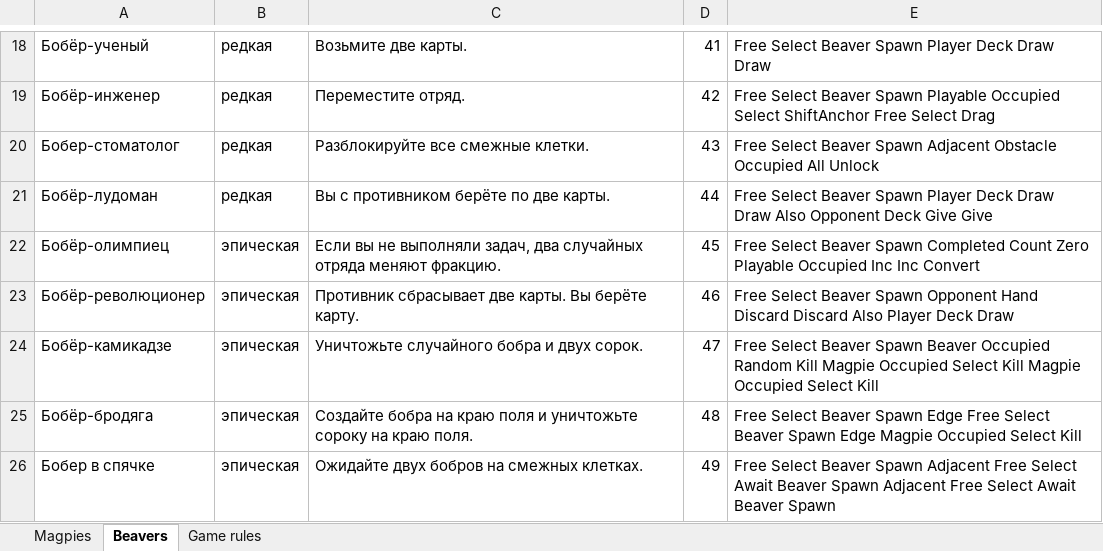
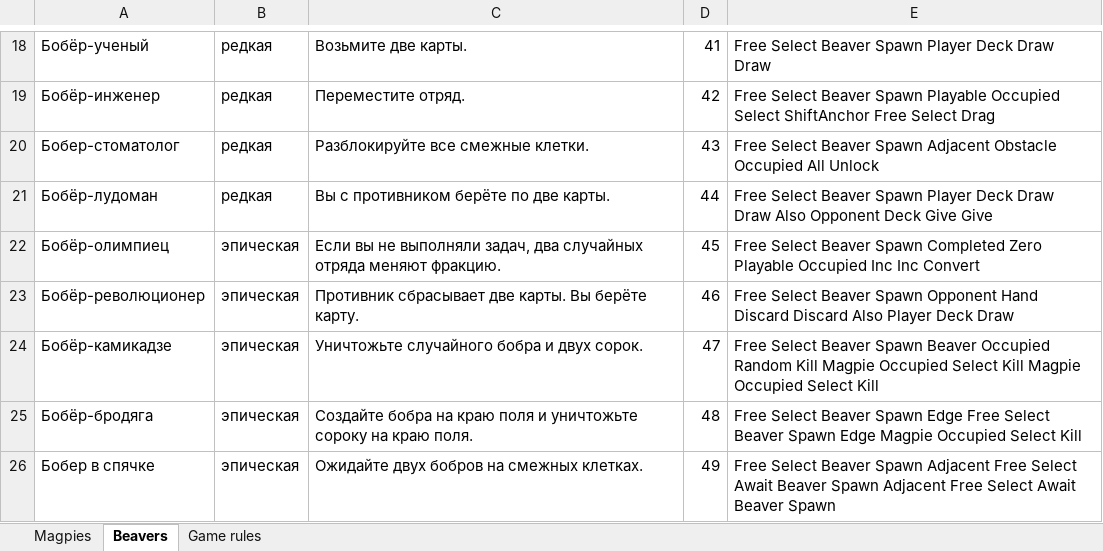
Before and after one commit to BoatThatBreached/LuckyThicket, an Excel workbook: Assets/Cards/Cards.xlsx, sheet Beavers, drawn as a sheet; only a part is shown, gaps mark what is left out; values as stored, in another font and other column widths than the file's, no borders; the diff names each change by its address in the sheet, - before the commit and + after, or states it on an @@ line.

Commit message:
EXCEL FIX

```diff
--- a/Assets/Cards/Cards.xlsx (sheet Beavers)
+++ b/Assets/Cards/Cards.xlsx (sheet Beavers)
-E22: …Spawn Completed Count Zero Playable…
+E22: …Spawn Completed Zero Playable…
```
